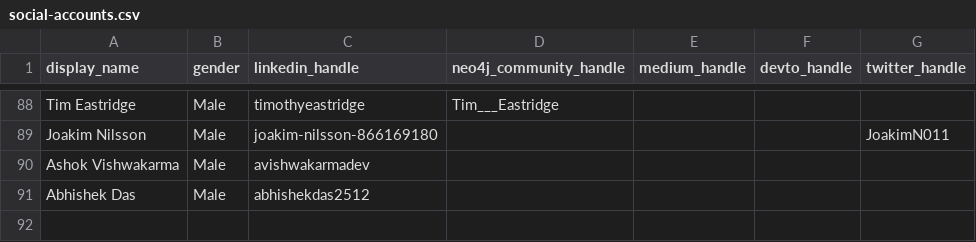
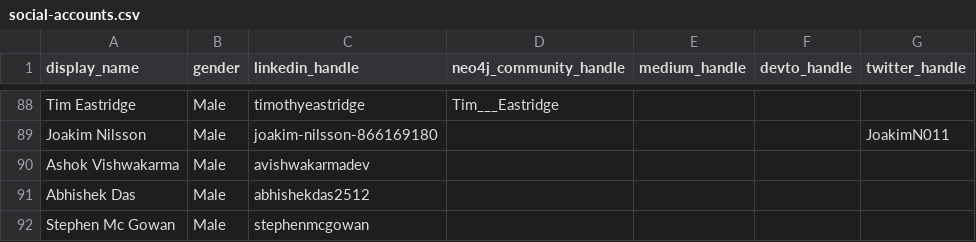
Before and after one commit to adriens/neo4j-ninjas, a CSV file: data/social-accounts.csv, drawn as a sheet; only a part is shown, gaps mark what is left out.

Commit message:
Add "Stephen Mc Gowan"

```diff
--- a/data/social-accounts.csv
+++ b/data/social-accounts.csv
@@ -91 +91,2 @@ Ashok Vishwakarma,Male,avishwakarmadev,,,,
 Abhishek Das,Male,abhishekdas2512,,,,
+Stephen Mc Gowan,Male,stephenmcgowan,,,,
```
